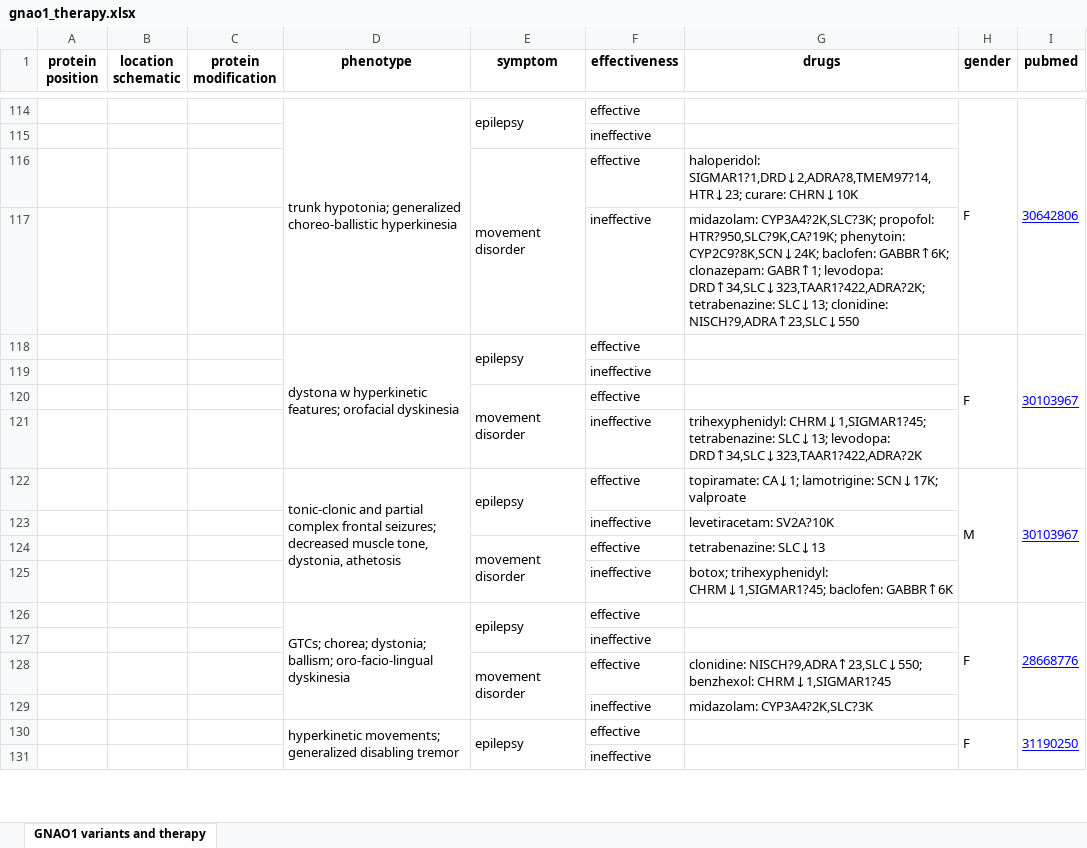
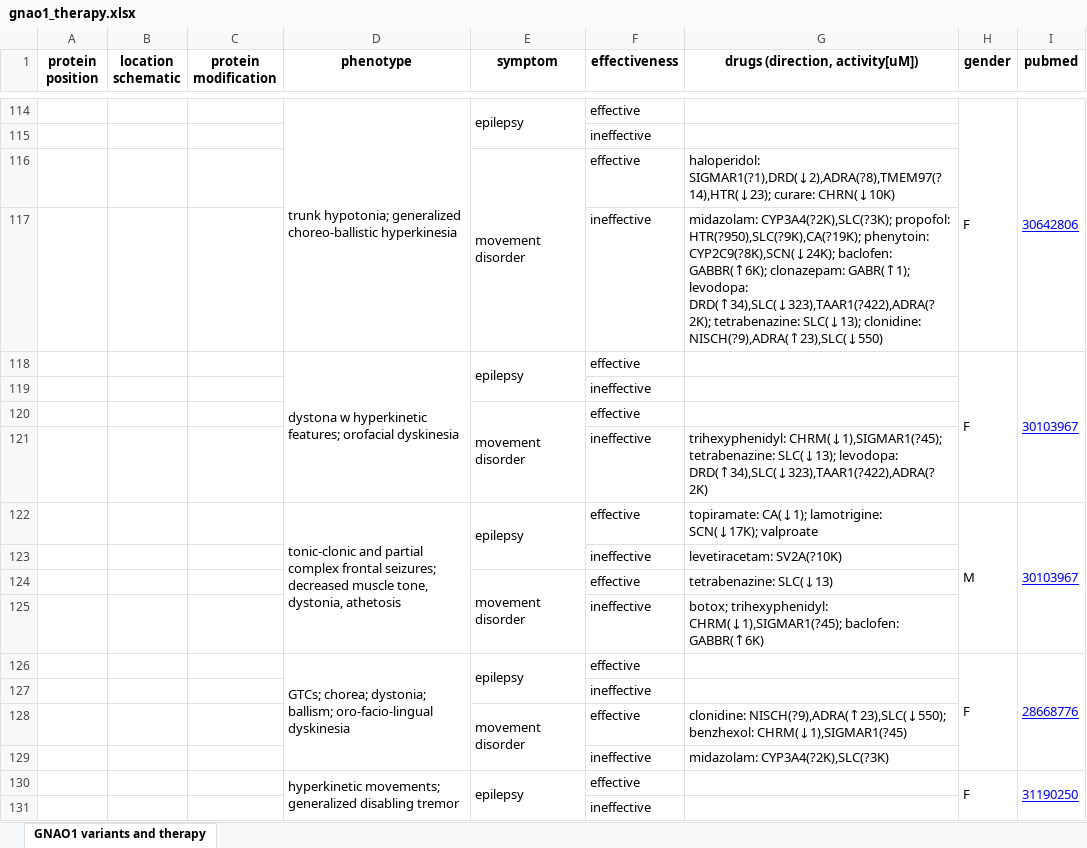
Before and after one commit to dogmaticcentral/gnao1, an Excel workbook: gnao1_therapy.xlsx, sheet GNAO1 variants and therapy, drawn as a sheet; only a part is shown, gaps mark what is left out; values as stored, in another font and other column widths than the file's, no borders; charts and pictures not drawn; the diff covers the shown part only; the diff names each change by its address in the sheet, - before the commit and + after, or states it on an @@ line.

Commit message:
xlsx tweaks

```diff
--- a/gnao1_therapy.xlsx (sheet GNAO1 variants and therapy)
+++ b/gnao1_therapy.xlsx (sheet GNAO1 variants and therapy)
-G1: drugs
+G1: drugs (direction, activity[uM])
-G116 (drugs (direction, activity[uM])): haloperidol: SIGMAR1?1,DRD↓2,ADRA?8,TMEM97?14,HTR↓23; curare: CHRN↓10K
+G116 (drugs (direction, activity[uM])): haloperidol: SIGMAR1(?1),DRD(↓2),ADRA(?8),TMEM97(?14),HTR(↓23); curare: CHRN(↓10K)
-G117 (drugs (direction, activity[uM])): midazolam: CYP3A4?2K,SLC?3K; propofol: HTR?950,SLC?9K,CA?19K; phenytoin: CYP2C9?8K,SCN↓24K; baclofen: GABBR↑6K; clonazepam: GABR↑1; levodopa: DRD↑34,SLC↓323,TAAR1?422,ADRA?2K; tetrabenazine: SLC↓13; clonidine: NISCH?9,ADRA↑23,SLC↓550
+G117 (drugs (direction, activity[uM])): midazolam: CYP3A4(?2K),SLC(?3K); propofol: HTR(?950),SLC(?9K),CA(?19K); phenytoin: CYP2C9(?8K),SCN(↓24K); baclofen: GABBR(↑6K); clonazepam: GABR(↑1); levodopa: DRD(↑34),SLC(↓323),TAAR1(?422),ADRA(?2K); tetrabenazine: SLC(↓13); clonidine: NISCH(?9),ADRA(↑23),SLC(↓550)
-G121 (drugs (direction, activity[uM])): trihexyphenidyl: CHRM↓1,SIGMAR1?45; tetrabenazine: SLC↓13; levodopa: DRD↑34,SLC↓323,TAAR1?422,ADRA?2K
+G121 (drugs (direction, activity[uM])): trihexyphenidyl: CHRM(↓1),SIGMAR1(?45); tetrabenazine: SLC(↓13); levodopa: DRD(↑34),SLC(↓323),TAAR1(?422),ADRA(?2K)
-G122 (drugs (direction, activity[uM])): topiramate: CA↓1; lamotrigine: SCN↓17K; valproate
+G122 (drugs (direction, activity[uM])): topiramate: CA(↓1); lamotrigine: SCN(↓17K); valproate
-G123 (drugs (direction, activity[uM])): levetiracetam: SV2A?10K
+G123 (drugs (direction, activity[uM])): levetiracetam: SV2A(?10K)
-G124 (drugs (direction, activity[uM])): tetrabenazine: SLC↓13
+G124 (drugs (direction, activity[uM])): tetrabenazine: SLC(↓13)
-G125 (drugs (direction, activity[uM])): botox; trihexyphenidyl: CHRM↓1,SIGMAR1?45; baclofen: GABBR↑6K
+G125 (drugs (direction, activity[uM])): botox; trihexyphenidyl: CHRM(↓1),SIGMAR1(?45); baclofen: GABBR(↑6K)
-G128 (drugs (direction, activity[uM])): clonidine: NISCH?9,ADRA↑23,SLC↓550; benzhexol: CHRM↓1,SIGMAR1?45
+G128 (drugs (direction, activity[uM])): clonidine: NISCH(?9),ADRA(↑23),SLC(↓550); benzhexol: CHRM(↓1),SIGMAR1(?45)
-G129 (drugs (direction, activity[uM])): midazolam: CYP3A4?2K,SLC?3K
+G129 (drugs (direction, activity[uM])): midazolam: CYP3A4(?2K),SLC(?3K)
```
Also changed, not shown: 65 edited cells elsewhere in this sheet, charts or pictures, 7 other files.
